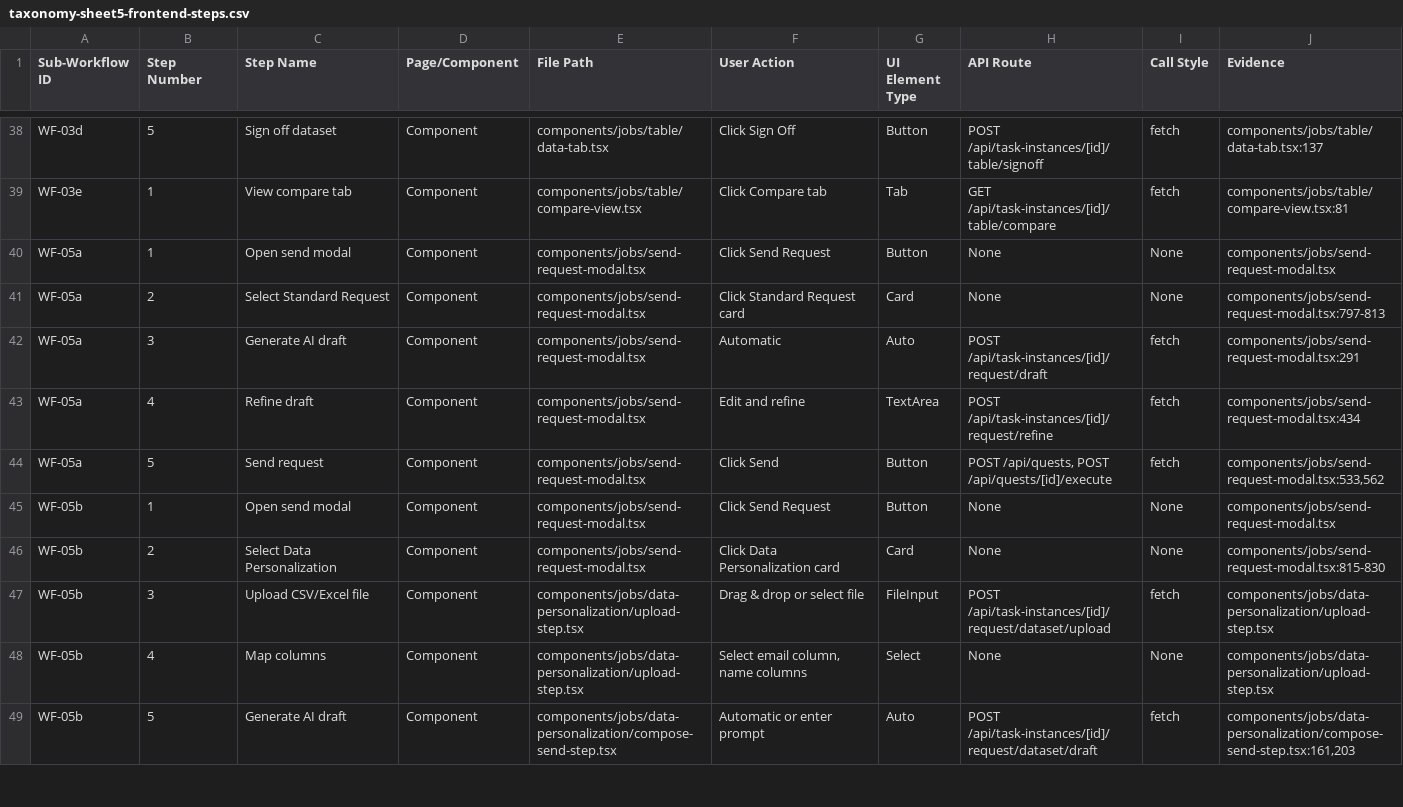
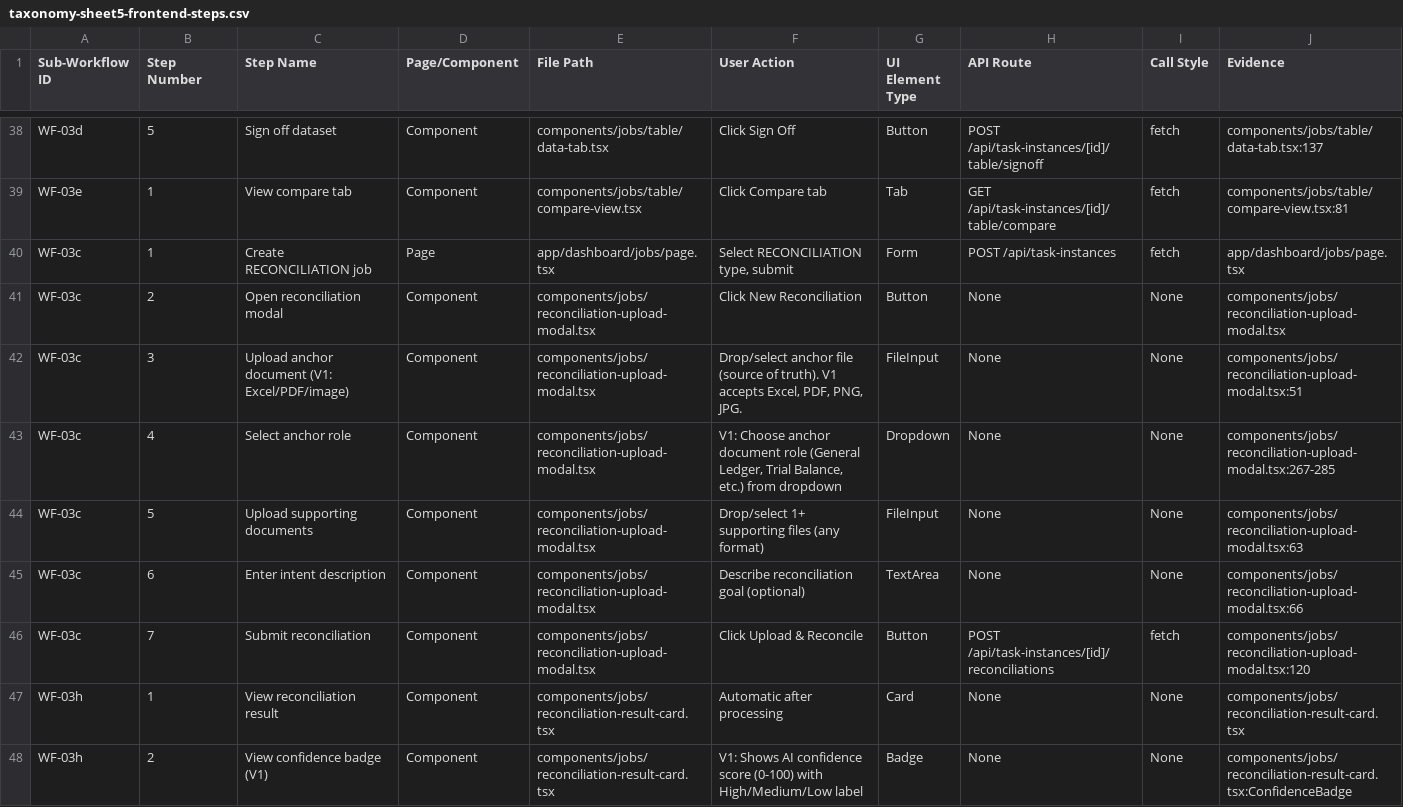
Before and after one commit to rich682/vergo-email, a CSV file: docs/product/taxonomy-sheet5-frontend-steps.csv, drawn as a sheet; only a part is shown, gaps mark what is left out; the shorter side is filled out with more unchanged rows; the diff covers the shown part only; the diff names each change by its address in the sheet, - before the commit and + after, or states it on an @@ line.

Commit message:
feat: PDF/Image Reconciliation V1 + Job Capability taxonomy model
Reconciliation V1:
- Support PDF and image uploads (in addition to Excel/CSV)
- AI signal extraction from unstructured documents (totals, dates, references)
- Confidence score (0-100) with accounting-friendly explanation
- Key findings and suggested next steps in results
- Recurring reconciliation templates for future periods
- Enhanced Excel working paper export with V1 fields

Taxonomy:
- Introduce Job Capability model (Core, Table, Reconciliation, Request, Evidence)
- Add Job Capability column to all taxonomy CSVs
- Add developer guardrails: Jobs are containers, capabilities define behavior
- Explicitly exclude Approval workflows from current taxonomy
- Add rules R-17 through R-22 for capability model enforcement

Documentation only for taxonomy - no code, schema, or behavioral changes.

```diff
--- a/docs/product/taxonomy-sheet5-frontend-steps.csv
+++ b/docs/product/taxonomy-sheet5-frontend-steps.csv
+row 40: WF-03c | 1 | Create RECONCILIATION job | Page | app/dashboard/jobs/page.tsx | Select RECONCILIATION type, submit | Form | POST /api/task-instances | fetch | app/dashboard/jobs/page.tsx
+row 41: WF-03c | 2 | Open reconciliation modal | Component | components/jobs/reconciliation-upload-modal.tsx | Click New Reconciliation | Button | None | None | components/jobs/reconciliation-upload-modal.tsx
+row 42: WF-03c | 3 | Upload anchor document (V1: Excel/PDF/image) | Component | components/jobs/reconciliation-upload-modal.tsx | Drop/select anchor file (source of truth). V1 accepts Excel, PDF, PNG, JPG. | FileInput | None | None | components/jobs/reconciliation-upload-modal.tsx:51
+row 43: WF-03c | 4 | Select anchor role | Component | components/jobs/reconciliation-upload-modal.tsx | V1: Choose anchor document role (General Ledger, Trial Balance, etc.) from dropdown | Dropdown | None | None | components/jobs/reconciliation-upload-modal.tsx:267-285
+row 44: WF-03c | 5 | Upload supporting documents | Component | components/jobs/reconciliation-upload-modal.tsx | Drop/select 1+ supporting files (any format) | FileInput | None | None | components/jobs/reconciliation-upload-modal.tsx:63
+row 45: WF-03c | 6 | Enter intent description | Component | components/jobs/reconciliation-upload-modal.tsx | Describe reconciliation goal (optional) | TextArea | None | None | components/jobs/reconciliation-upload-modal.tsx:66
+row 46: WF-03c | 7 | Submit reconciliation | Component | components/jobs/reconciliation-upload-modal.tsx | Click Upload & Reconcile | Button | POST /api/task-instances/[id]/reconciliations | fetch | components/jobs/reconciliation-upload-modal.tsx:120
+row 47: WF-03h | 1 | View reconciliation result | Component | components/jobs/reconciliation-result-card.tsx | Automatic after processing | Card | None | None | components/jobs/reconciliation-result-card.tsx
+row 48: WF-03h | 2 | View confidence badge (V1) | Component | components/jobs/reconciliation-result-card.tsx | V1: Shows AI confidence score (0-100) with High/Medium/Low label | Badge | None | None | components/jobs/reconciliation-result-card.tsx:ConfidenceBadge
```
Also changed, not shown: 9 added rows elsewhere in this file, docs/product/taxonomy-sheet1-parent-workflows.csv, docs/product/taxonomy-sheet2-sub-workflows.csv, 17 other files.
